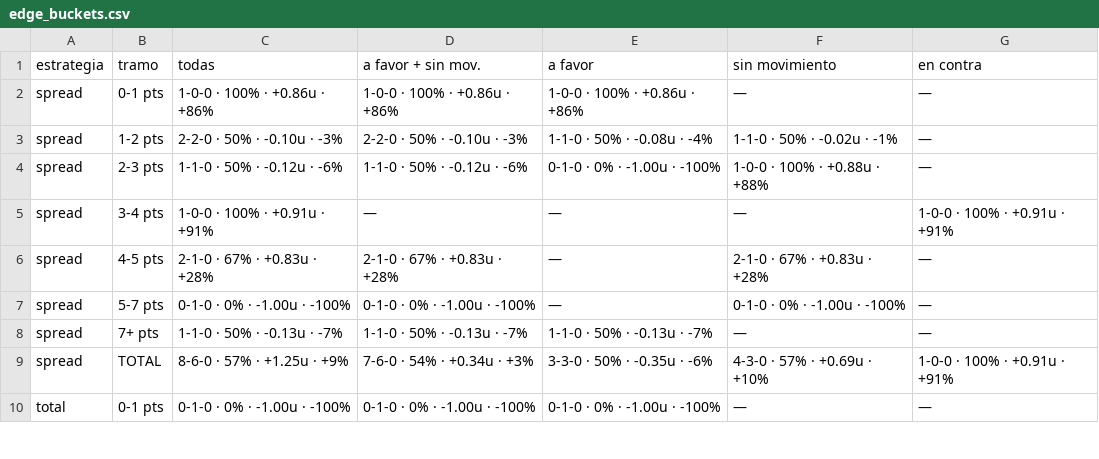
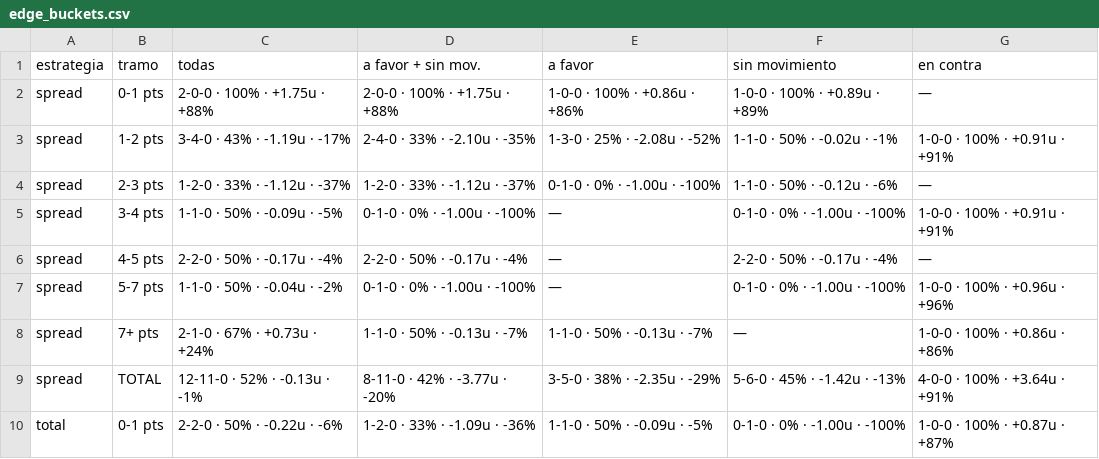
Before and after one commit to DaveBarracuda/nba-quant, a CSV file: ledger/weekly/2026-11-03_2026-11-09/edge_buckets.csv, drawn as a sheet; only a part is shown; the diff covers the shown part only.

```diff
--- a/ledger/weekly/2026-11-03_2026-11-09/edge_buckets.csv
+++ b/ledger/weekly/2026-11-03_2026-11-09/edge_buckets.csv
@@ -1,10 +1,10 @@
 estrategia,tramo,todas,a favor + sin mov.,a favor,sin movimiento,en contra
-spread,0-1 pts,1-0-0 · 100% · +0.86u · +86%,1-0-0 · 100% · +0.86u · +86%,1-0-0 · 100% · +0.86u · +86%,—,—
-spread,1-2 pts,2-2-0 · 50% · -0.10u · -3%,2-2-0 · 50% · -0.10u · -3%,1-1-0 · 50% · -0.08u · -4%,1-1-0 · 50% · -0.02u · -1%,—
-spread,2-3 pts,1-1-0 · 50% · -0.12u · -6%,1-1-0 · 50% · -0.12u · -6%,0-1-0 · 0% · -1.00u · -100%,1-0-0 · 100% · +0.88u · +88%,—
-spread,3-4 pts,1-0-0 · 100% · +0.91u · +91%,—,—,—,1-0-0 · 100% · +0.91u · +91%
-spread,4-5 pts,2-1-0 · 67% · +0.83u · +28%,2-1-0 · 67% · +0.83u · +28%,—,2-1-0 · 67% · +0.83u · +28%,—
-spread,5-7 pts,0-1-0 · 0% · -1.00u · -100%,0-1-0 · 0% · -1.00u · -100%,—,0-1-0 · 0% · -1.00u · -100%,—
-spread,7+ pts,1-1-0 · 50% · -0.13u · -7%,1-1-0 · 50% · -0.13u · -7%,1-1-0 · 50% · -0.13u · -7%,—,—
-spread,TOTAL,8-6-0 · 57% · +1.25u · +9%,7-6-0 · 54% · +0.34u · +3%,3-3-0 · 50% · -0.35u · -6%,4-3-0 · 57% · +0.69u · +10%,1-0-0 · 100% · +0.91u · +91%
-total,0-1 pts,0-1-0 · 0% · -1.00u · -100%,0-1-0 · 0% · -1.00u · -100%,0-1-0 · 0% · -1.00u · -100%,—,—
+spread,0-1 pts,2-0-0 · 100% · +1.75u · +88%,2-0-0 · 100% · +1.75u · +88%,1-0-0 · 100% · +0.86u · +86%,1-0-0 · 100% · +0.89u · +89%,—
+spread,1-2 pts,3-4-0 · 43% · -1.19u · -17%,2-4-0 · 33% · -2.10u · -35%,1-3-0 · 25% · -2.08u · -52%,1-1-0 · 50% · -0.02u · -1%,1-0-0 · 100% · +0.91u · +91%
+spread,2-3 pts,1-2-0 · 33% · -1.12u · -37%,1-2-0 · 33% · -1.12u · -37%,0-1-0 · 0% · -1.00u · -100%,1-1-0 · 50% · -0.12u · -6%,—
+spread,3-4 pts,1-1-0 · 50% · -0.09u · -5%,0-1-0 · 0% · -1.00u · -100%,—,0-1-0 · 0% · -1.00u · -100%,1-0-0 · 100% · +0.91u · +91%
+spread,4-5 pts,2-2-0 · 50% · -0.17u · -4%,2-2-0 · 50% · -0.17u · -4%,—,2-2-0 · 50% · -0.17u · -4%,—
+spread,5-7 pts,1-1-0 · 50% · -0.04u · -2%,0-1-0 · 0% · -1.00u · -100%,—,0-1-0 · 0% · -1.00u · -100%,1-0-0 · 100% · +0.96u · +96%
+spread,7+ pts,2-1-0 · 67% · +0.73u · +24%,1-1-0 · 50% · -0.13u · -7%,1-1-0 · 50% · -0.13u · -7%,—,1-0-0 · 100% · +0.86u · +86%
+spread,TOTAL,12-11-0 · 52% · -0.13u · -1%,8-11-0 · 42% · -3.77u · -20%,3-5-0 · 38% · -2.35u · -29%,5-6-0 · 45% · -1.42u · -13%,4-0-0 · 100% · +3.64u · +91%
+total,0-1 pts,2-2-0 · 50% · -0.22u · -6%,1-2-0 · 33% · -1.09u · -36%,1-1-0 · 50% · -0.09u · -5%,0-1-0 · 0% · -1.00u · -100%,1-0-0 · 100% · +0.87u · +87%
```
Also changed, not shown: 1 added row and 61 edited cells elsewhere in this file, ledger/picks.csv, ledger/summary.csv, 7 other files.
